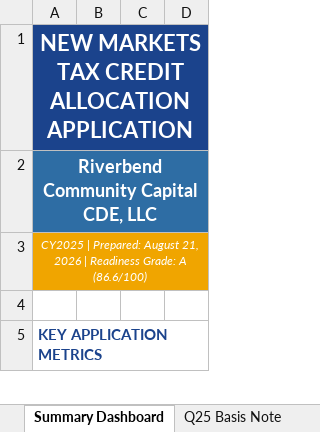
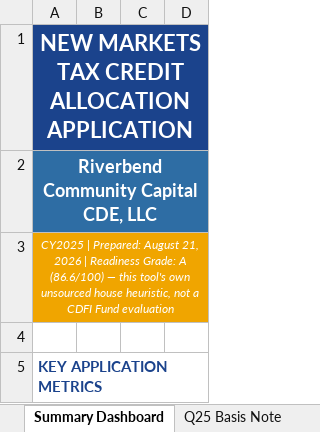
Before and after one commit to Jaypatel1511/nmtc-application-builder, an Excel workbook: sample-output/CDE-2018-0117_application.xlsx, sheet Summary Dashboard, drawn as a sheet; only a part is shown; values as stored, in another font and other column widths than the file's, no borders; charts and pictures not drawn; the diff names each change by its address in the sheet, - before the commit and + after, or states it on an @@ line.

```diff
--- a/sample-output/CDE-2018-0117_application.xlsx (sheet Summary Dashboard)
+++ b/sample-output/CDE-2018-0117_application.xlsx (sheet Summary Dashboard)
-A3: …A (86.6/100)
+A3: …A (86.6/100) — this tool's own unsourced house heuristic, not a CDFI Fund evaluation
```
Also changed, not shown: 13 other files.
